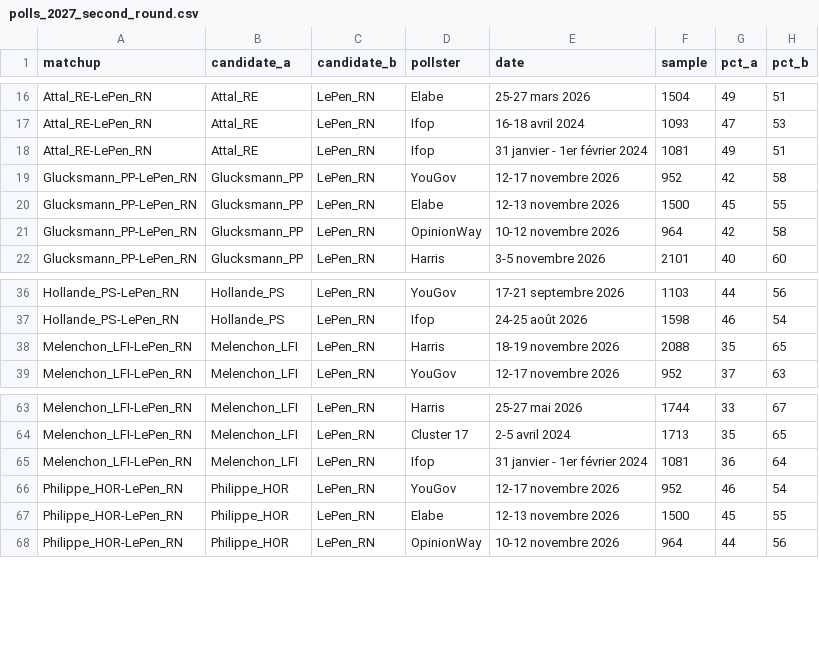
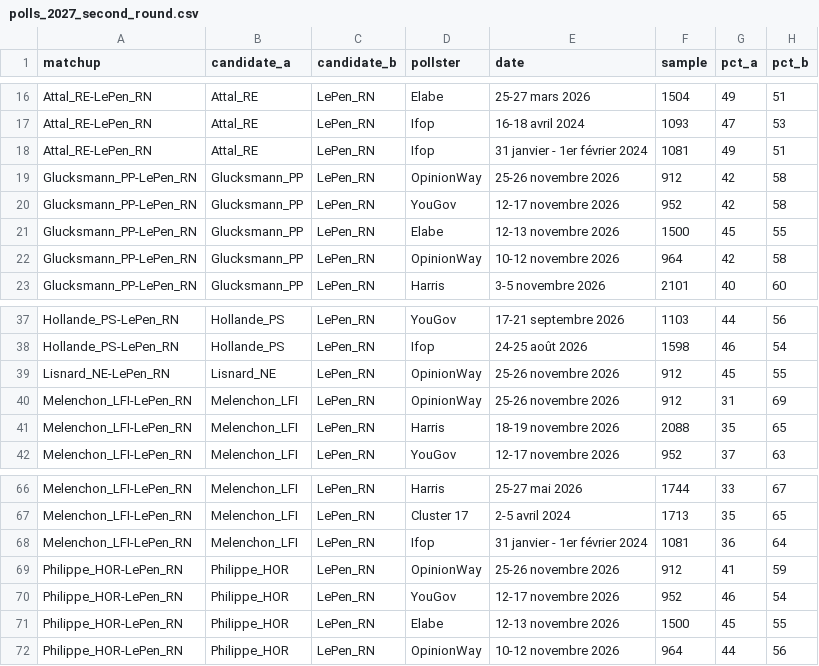
Before and after one commit to agoldhammer/frelec, a CSV file: polls_2027_second_round.csv, drawn as a sheet; only a part is shown, gaps mark what is left out.

```diff
--- a/polls_2027_second_round.csv
+++ b/polls_2027_second_round.csv
@@ -18,2 +18,3 @@ Attal_RE-LePen_RN,Attal_RE,LePen_RN,Ifop,16-18 avril 2024,1093,47,53
 Attal_RE-LePen_RN,Attal_RE,LePen_RN,Ifop,31 janvier - 1er février 2024,1081,49,51
+Glucksmann_PP-LePen_RN,Glucksmann_PP,LePen_RN,OpinionWay,25-26 novembre 2026,912,42,58
 Glucksmann_PP-LePen_RN,Glucksmann_PP,LePen_RN,YouGov,12-17 novembre 2026,952,42,58
@@ -37,2 +38,4 @@ Hollande_PS-LePen_RN,Hollande_PS,LePen_RN,YouGov,17-21 septembre 2026,1103,44,56
 Hollande_PS-LePen_RN,Hollande_PS,LePen_RN,Ifop,24-25 août 2026,1598,46,54
+Lisnard_NE-LePen_RN,Lisnard_NE,LePen_RN,OpinionWay,25-26 novembre 2026,912,45,55
+Melenchon_LFI-LePen_RN,Melenchon_LFI,LePen_RN,OpinionWay,25-26 novembre 2026,912,31,69
 Melenchon_LFI-LePen_RN,Melenchon_LFI,LePen_RN,Harris,18-19 novembre 2026,2088,35,65
@@ -65,2 +68,3 @@ Melenchon_LFI-LePen_RN,Melenchon_LFI,LePen_RN,Cluster 17,2-5 avril 2024,1713,35,
 Melenchon_LFI-LePen_RN,Melenchon_LFI,LePen_RN,Ifop,31 janvier - 1er février 2024,1081,36,64
+Philippe_HOR-LePen_RN,Philippe_HOR,LePen_RN,OpinionWay,25-26 novembre 2026,912,41,59
 Philippe_HOR-LePen_RN,Philippe_HOR,LePen_RN,YouGov,12-17 novembre 2026,952,46,54
```
Also changed, not shown: polls_2027_presidential_first_round.csv, 7 other files.
